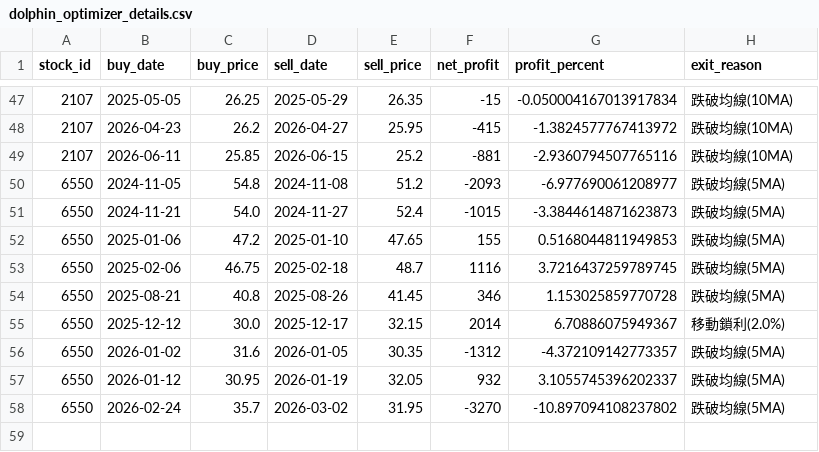
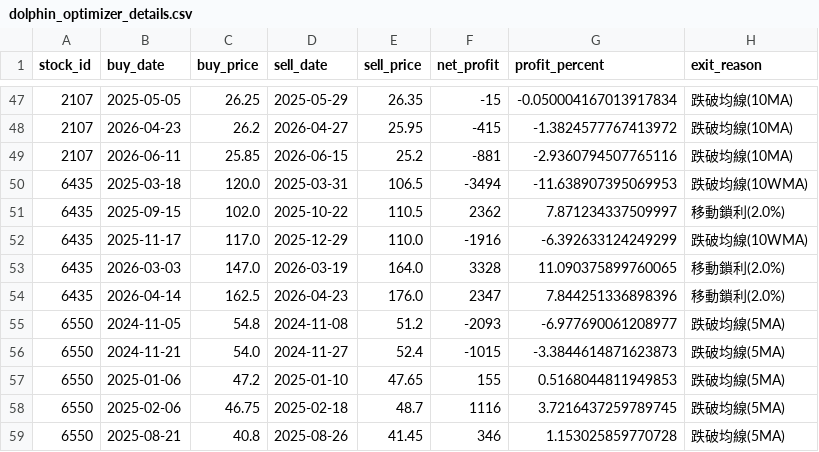
Before and after one commit to chunyulaie/my-dolphin-radar, a CSV file: dolphin_optimizer_details.csv, drawn as a sheet; only a part is shown, gaps mark what is left out; the shorter side is filled out with more unchanged rows; the diff names each change by its address in the sheet, - before the commit and + after, or states it on an @@ line.

```diff
--- a/dolphin_optimizer_details.csv
+++ b/dolphin_optimizer_details.csv
+row 50: 6435 | 2025-03-18 | 120.0 | 2025-03-31 | 106.5 | -3494 | -11.638907395069953 | 跌破均線(10WMA)
+row 51: 6435 | 2025-09-15 | 102.0 | 2025-10-22 | 110.5 | 2362 | 7.871234337509997 | 移動鎖利(2.0%)
+row 52: 6435 | 2025-11-17 | 117.0 | 2025-12-29 | 110.0 | -1916 | -6.392633124249299 | 跌破均線(10WMA)
+row 53: 6435 | 2026-03-03 | 147.0 | 2026-03-19 | 164.0 | 3328 | 11.090375899760065 | 移動鎖利(2.0%)
+row 54: 6435 | 2026-04-14 | 162.5 | 2026-04-23 | 176.0 | 2347 | 7.844251336898396 | 移動鎖利(2.0%)
```
Also changed, not shown: 2 other files.
